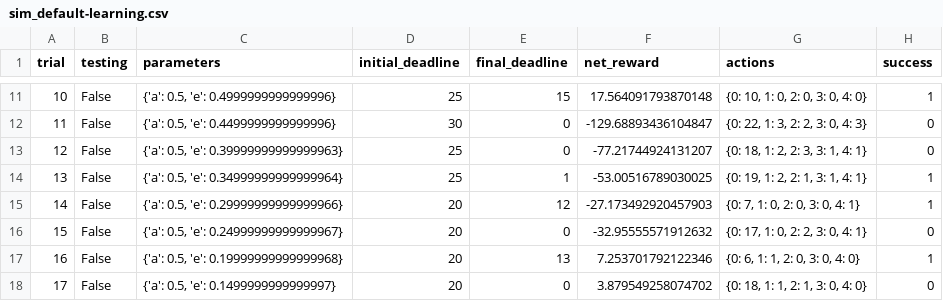
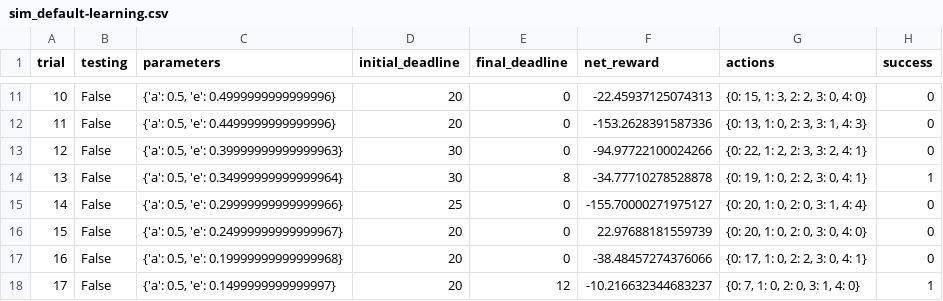
Before and after one commit to thomasgui76/smartcab, a CSV file: logs/sim_default-learning.csv, drawn as a sheet; only a part is shown, gaps mark what is left out; the diff covers the shown part only.

Commit message:
change on Jun 18
explain state space number and state-action value  Q-table.
optimize algorithm, improve safty and reliability to A+ and A.

```diff
--- a/logs/sim_default-learning.csv
+++ b/logs/sim_default-learning.csv
@@ -11,8 +11,8 @@ trial,testing,parameters,initial_deadline,final_deadline,net_reward,actions,succ
-10,False,"{'a': 0.5, 'e': 0.4999999999999996}",25,15,17.564091793870148,"{0: 10, 1: 0, 2: 0, 3: 0, 4: 0}",1
-11,False,"{'a': 0.5, 'e': 0.4499999999999996}",30,0,-129.68893436104847,"{0: 22, 1: 3, 2: 2, 3: 0, 4: 3}",0
-12,False,"{'a': 0.5, 'e': 0.39999999999999963}",25,0,-77.21744924131207,"{0: 18, 1: 2, 2: 3, 3: 1, 4: 1}",0
-13,False,"{'a': 0.5, 'e': 0.34999999999999964}",25,1,-53.00516789030025,"{0: 19, 1: 2, 2: 1, 3: 1, 4: 1}",1
-14,False,"{'a': 0.5, 'e': 0.29999999999999966}",20,12,-27.173492920457903,"{0: 7, 1: 0, 2: 0, 3: 0, 4: 1}",1
-15,False,"{'a': 0.5, 'e': 0.24999999999999967}",20,0,-32.95555571912632,"{0: 17, 1: 0, 2: 2, 3: 0, 4: 1}",0
-16,False,"{'a': 0.5, 'e': 0.19999999999999968}",20,13,7.253701792122346,"{0: 6, 1: 1, 2: 0, 3: 0, 4: 0}",1
-17,False,"{'a': 0.5, 'e': 0.1499999999999997}",20,0,3.879549258074702,"{0: 18, 1: 1, 2: 1, 3: 0, 4: 0}",0
+10,False,"{'a': 0.5, 'e': 0.4999999999999996}",20,0,-22.45937125074313,"{0: 15, 1: 3, 2: 2, 3: 0, 4: 0}",0
+11,False,"{'a': 0.5, 'e': 0.4499999999999996}",20,0,-153.2628391587336,"{0: 13, 1: 0, 2: 3, 3: 1, 4: 3}",0
+12,False,"{'a': 0.5, 'e': 0.39999999999999963}",30,0,-94.97722100024266,"{0: 22, 1: 2, 2: 3, 3: 2, 4: 1}",0
+13,False,"{'a': 0.5, 'e': 0.34999999999999964}",30,8,-34.77710278528878,"{0: 19, 1: 0, 2: 2, 3: 0, 4: 1}",1
+14,False,"{'a': 0.5, 'e': 0.29999999999999966}",25,0,-155.70000271975127,"{0: 20, 1: 0, 2: 0, 3: 1, 4: 4}",0
+15,False,"{'a': 0.5, 'e': 0.24999999999999967}",20,0,22.97688181559739,"{0: 20, 1: 0, 2: 0, 3: 0, 4: 0}",0
+16,False,"{'a': 0.5, 'e': 0.19999999999999968}",20,0,-38.48457274376066,"{0: 17, 1: 0, 2: 2, 3: 0, 4: 1}",0
+17,False,"{'a': 0.5, 'e': 0.1499999999999997}",20,12,-10.216632344683237,"{0: 7, 1: 0, 2: 0, 3: 1, 4: 0}",1
```
Also changed, not shown: 80 edited cells elsewhere in this file, 8 other files.
